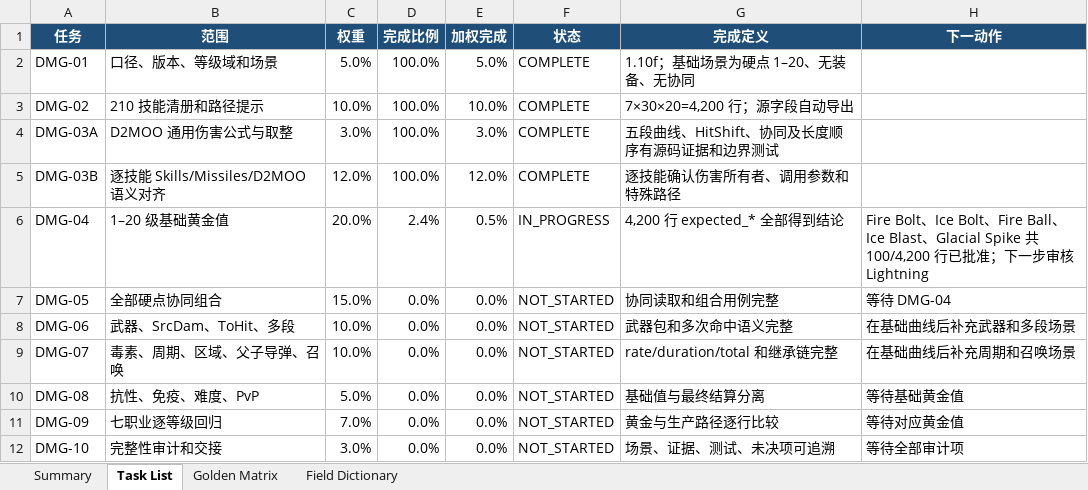
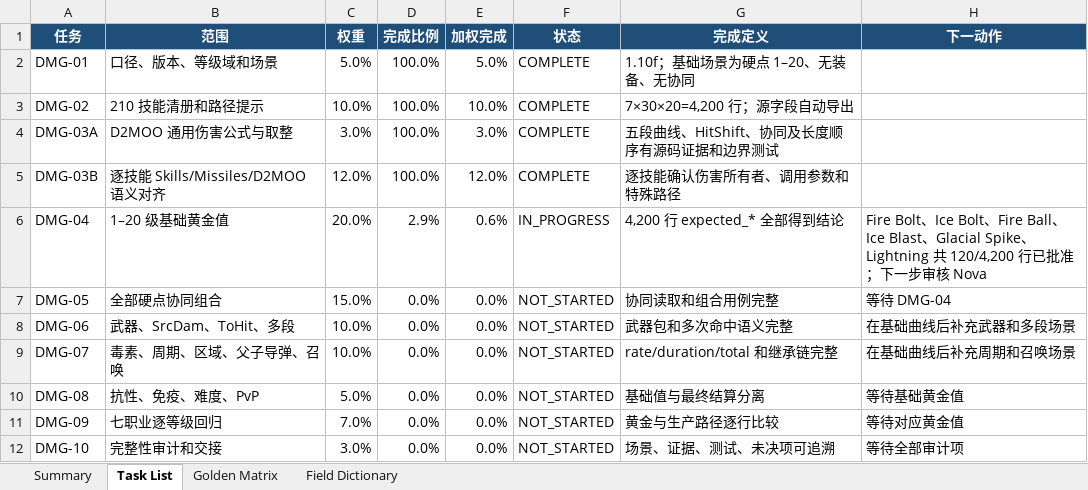
Before and after one commit to femgwei/riiablo, an Excel workbook: docs/skill-damage-golden-matrix.xlsx, sheet Task List, drawn as a sheet; values as stored, in another font and other column widths than the file's, no borders; table styles not drawn; the diff names each change by its address in the sheet, - before the commit and + after, or states it on an @@ line.

Commit message:
test: audit lightning damage levels

```diff
--- a/docs/skill-damage-golden-matrix.xlsx (sheet Task List)
+++ b/docs/skill-damage-golden-matrix.xlsx (sheet Task List)
-D6 (完成比例): 2.4%
+D6 (完成比例): 2.9%
-E6 (加权完成): 0.5%
+E6 (加权完成): 0.6%
-H6 (下一动作): …Glacial Spike 共 100/4,200 行已批准；下一步审核 Lightning
+H6 (下一动作): …Glacial Spike、Lightning 共 120/4,200 行已批准；下一步审核 Nova
```
Also changed, not shown: sheet Golden Matrix, sheet Summary, 5 other files.
